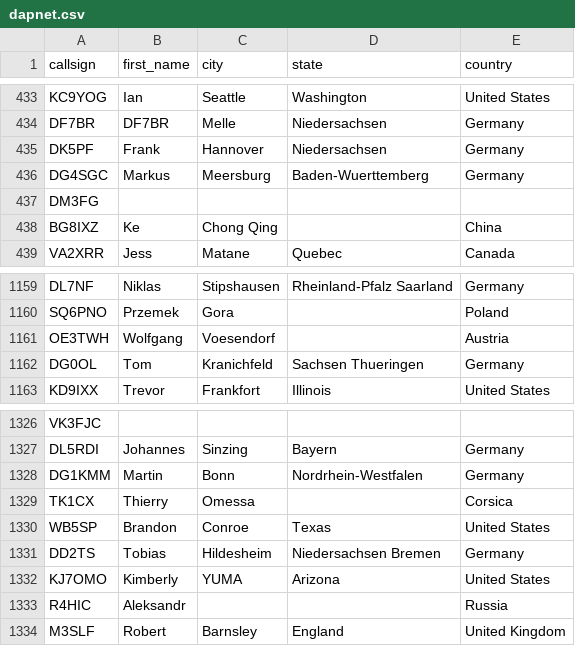
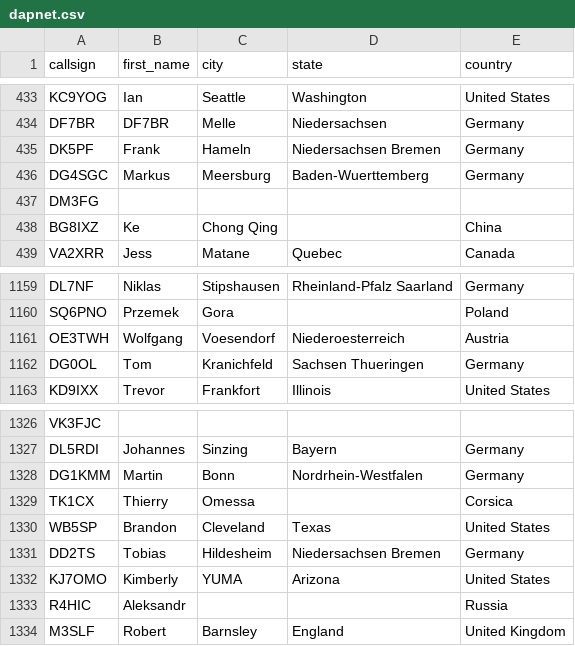
Before and after one commit to DMR-Database/dmr-database-appdata, a CSV file: dapnet.csv, drawn as a sheet; only a part is shown, gaps mark what is left out.

```diff
--- a/dapnet.csv
+++ b/dapnet.csv
@@ -434,3 +434,3 @@ KC9YOG,Ian,Seattle,Washington,United States
 DF7BR,DF7BR,Melle,Niedersachsen,Germany
-DK5PF,Frank,Hannover,Niedersachsen,Germany
+DK5PF,Frank,Hameln,Niedersachsen  Bremen,Germany
 DG4SGC,Markus,Meersburg,Baden-Wuerttemberg,Germany
@@ -1160,3 +1160,3 @@ DL7NF,Niklas,Stipshausen,Rheinland-Pfalz  Saarland,Germany
 SQ6PNO,Przemek,Gora,,Poland
-OE3TWH,Wolfgang,Voesendorf,,Austria
+OE3TWH,Wolfgang,Voesendorf,Niederoesterreich,Austria
 DG0OL,Tom,Kranichfeld,Sachsen  Thueringen,Germany
@@ -1329,3 +1329,3 @@ DG1KMM,Martin,Bonn,Nordrhein-Westfalen,Germany
 TK1CX,Thierry,Omessa,,Corsica
-WB5SP,Brandon,Conroe,Texas,United States
+WB5SP,Brandon,Cleveland,Texas,United States
 DD2TS,Tobias,Hildesheim,Niedersachsen  Bremen,Germany
```
Also changed, not shown: nxdn.csv, 9 other files.
